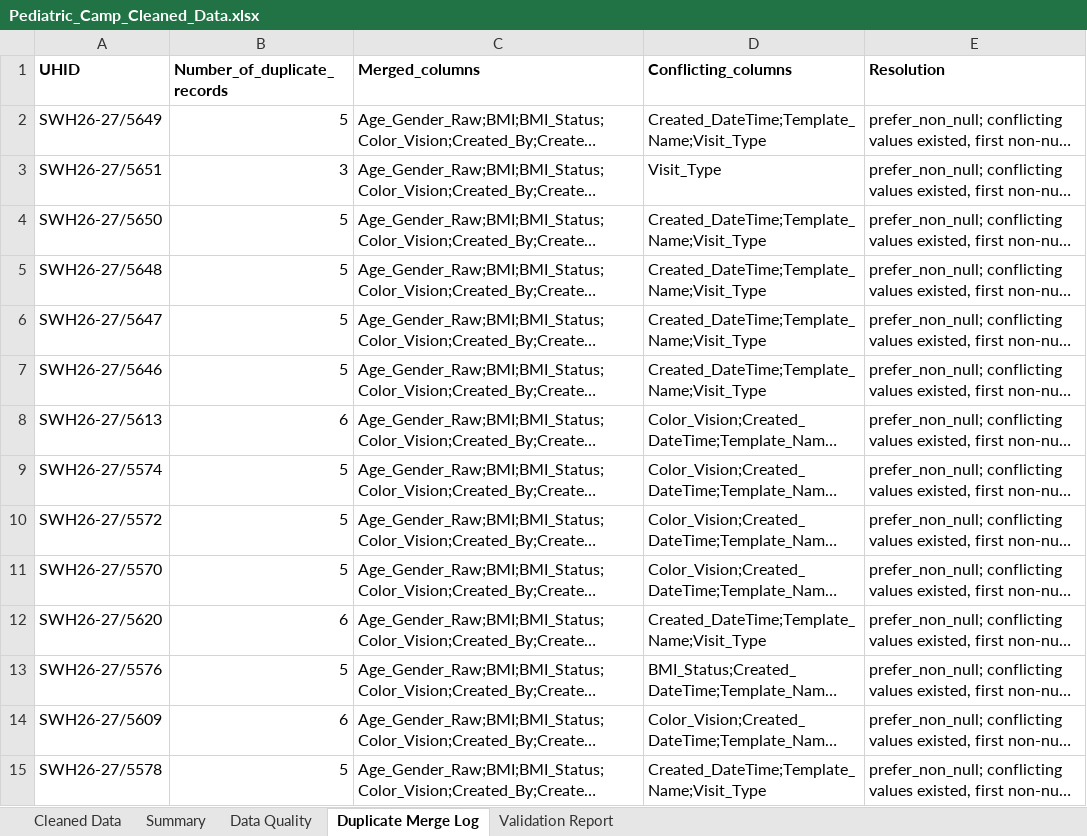
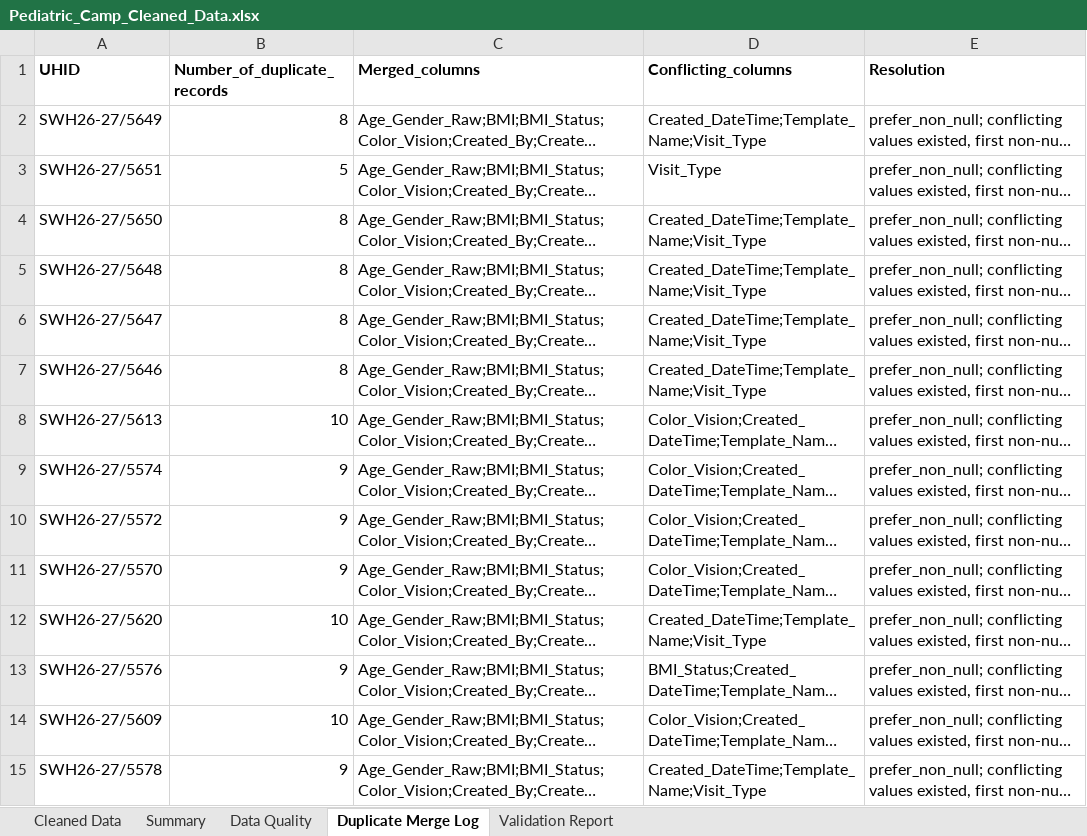
Before and after one commit to chefmaahi/pediatric-camp-analytics, an Excel workbook: excel/Pediatric_Camp_Cleaned_Data.xlsx, sheet Duplicate Merge Log, drawn as a sheet; only a part is shown; long unchanged cells end in …; values as stored, in another font and other column widths than the file's, no borders; the diff covers the shown part only; the diff names each change by its address in the sheet, - before the commit and + after, or states it on an @@ line.

```diff
--- a/excel/Pediatric_Camp_Cleaned_Data.xlsx (sheet Duplicate Merge Log)
+++ b/excel/Pediatric_Camp_Cleaned_Data.xlsx (sheet Duplicate Merge Log)
-B2 (Number_of_duplicate_records): 5
+B2 (Number_of_duplicate_records): 8
-B3 (Number_of_duplicate_records): 3
+B3 (Number_of_duplicate_records): 5
-B4:B7 (Number_of_duplicate_records): 5
+B4:B7 (Number_of_duplicate_records): 8
-B8 (Number_of_duplicate_records): 6
+B8 (Number_of_duplicate_records): 10
-B9:B11 (Number_of_duplicate_records): 5
+B9:B11 (Number_of_duplicate_records): 9
-B12 (Number_of_duplicate_records): 6
+B12 (Number_of_duplicate_records): 10
-B13 (Number_of_duplicate_records): 5
+B13 (Number_of_duplicate_records): 9
-B14 (Number_of_duplicate_records): 6
+B14 (Number_of_duplicate_records): 10
-B15 (Number_of_duplicate_records): 5
+B15 (Number_of_duplicate_records): 9
```
Also changed, not shown: 78 added rows, 55 removed rows and 165 edited cells elsewhere in this sheet, sheet Cleaned Data, sheet Data Quality, sheet Summary, sheet Validation Report, 5 other files.
